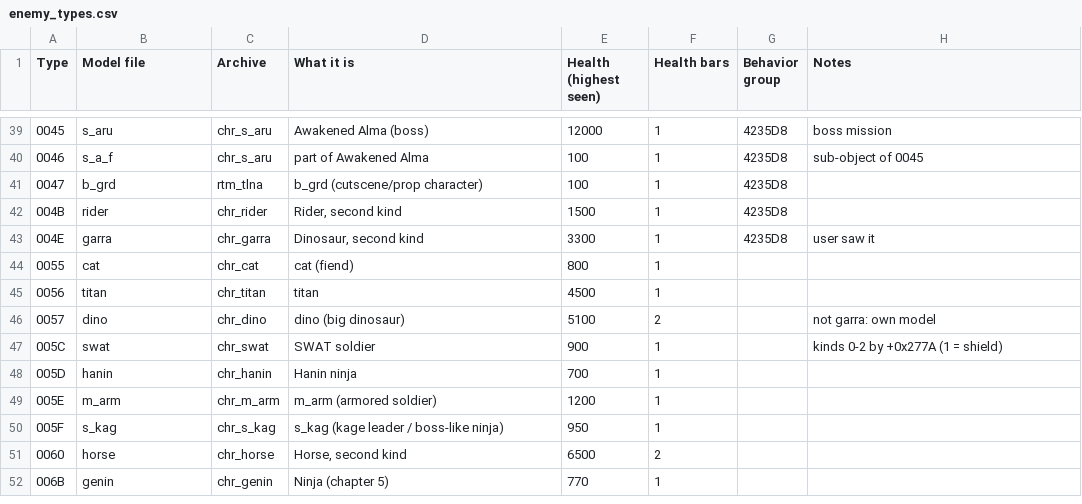
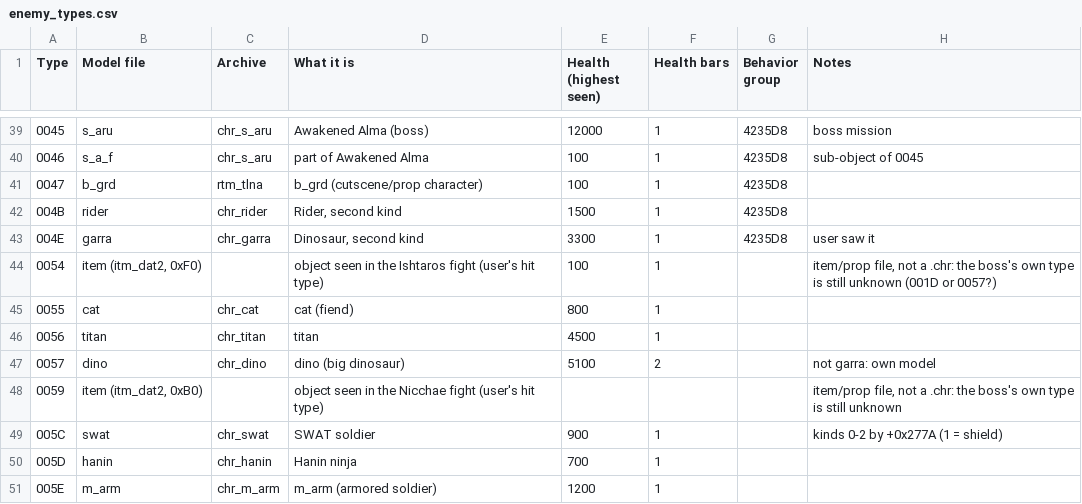
Before and after one commit to Amin447/ngbrecomp, a CSV file: docs/enemy_types.csv, drawn as a sheet; only a part is shown, gaps mark what is left out; the shorter side is filled out with more unchanged rows.

```diff
--- a/docs/enemy_types.csv
+++ b/docs/enemy_types.csv
@@ -43,2 +43,3 @@
 "004E","garra","chr_garra","Dinosaur, second kind","3300","1","4235D8","user saw it"
+"0054","item (itm_dat2, 0xF0)","","object seen in the Ishtaros fight (user's hit type)","100","1","","item/prop file, not a .chr: the boss's own type is still unknown (001D or 0057?)"
 "0055","cat","chr_cat","cat (fiend)","800","1","",""
@@ -46,2 +47,3 @@
 "0057","dino","chr_dino","dino (big dinosaur)","5100","2","","not garra: own model"
+"0059","item (itm_dat2, 0xB0)","","object seen in the Nicchae fight (user's hit type)","","","","item/prop file, not a .chr: the boss's own type is still unknown"
 "005C","swat","chr_swat","SWAT soldier","900","1","","kinds 0-2 by +0x277A (1 = shield)"
```
Also changed, not shown: 1 other file.
